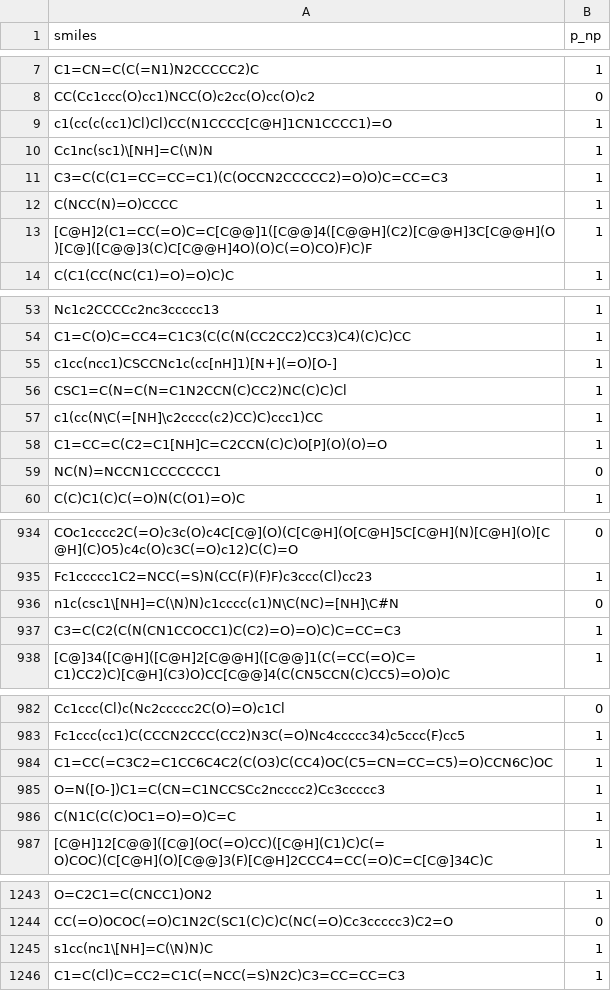
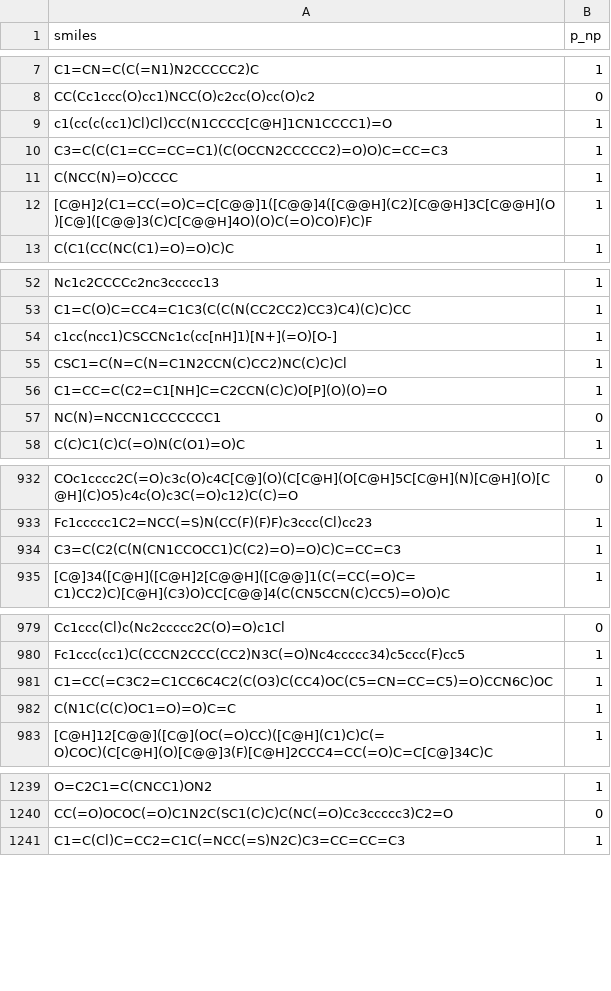
Before and after one commit to syan1992/BSCL, a CSV file: datasets/bbbp_3/raw/train_bbbp_3.csv, drawn as a sheet; only a part is shown, gaps mark what is left out; the diff covers the shown part only.

```diff
--- a/datasets/bbbp_3/raw/train_bbbp_3.csv
+++ b/datasets/bbbp_3/raw/train_bbbp_3.csv
@@ -9,3 +9,2 @@ CC(Cc1ccc(O)cc1)NCC(O)c2cc(O)cc(O)c2,0
 c1(cc(c(cc1)Cl)Cl)CC(N1CCCC[C@H]1CN1CCCC1)=O,1
-Cc1nc(sc1)\[NH]=C(\N)N,1
 C3=C(C(C1=CC=CC=C1)(C(OCCN2CCCCC2)=O)O)C=CC=C3,1
@@ -56,3 +55,2 @@ c1cc(ncc1)CSCCNc1c(cc[nH]1)[N+](=O)[O-],1
 CSC1=C(N=C(N=C1N2CCN(C)CC2)NC(C)C)Cl,1
-c1(cc(N\C(=[NH]\c2cccc(c2)CC)C)ccc1)CC,1
 C1=CC=C(C2=C1[NH]C=C2CCN(C)C)O[P](O)(O)=O,1
@@ -935,3 +933,2 @@ COc1cccc2C(=O)c3c(O)c4C[C@](O)(C[C@H](O[C@H]5C[C@H](N)[C@H](O)[C@H](C)O5)c4c(O)c
 Fc1ccccc1C2=NCC(=S)N(CC(F)(F)F)c3ccc(Cl)cc23,1
-n1c(csc1\[NH]=C(\N)N)c1cccc(c1)N\C(NC)=[NH]\C#N,0
 C3=C(C2(C(N(CN1CCOCC1)C(C2)=O)=O)C)C=CC=C3,1
@@ -984,3 +981,2 @@ Fc1ccc(cc1)C(CCCN2CCC(CC2)N3C(=O)Nc4ccccc34)c5ccc(F)cc5,1
 C1=CC(=C3C2=C1CC6C4C2(C(O3)C(CC4)OC(C5=CN=CC=C5)=O)CCN6C)OC,1
-O=N([O-])C1=C(CN=C1NCCSCc2ncccc2)Cc3ccccc3,1
 C(N1C(C(C)OC1=O)=O)C=C,1
@@ -1244,3 +1240,2 @@ O=C2C1=C(CNCC1)ON2,1
 CC(=O)OCOC(=O)C1N2C(SC1(C)C)C(NC(=O)Cc3ccccc3)C2=O,0
-s1cc(nc1\[NH]=C(\N)N)C,1
 C1=C(Cl)C=CC2=C1C(=NCC(=S)N2C)C3=CC=CC=C3,1
```
Also changed, not shown: 4 removed rows elsewhere in this file, datasets/bbbp_1/raw/test_bbbp_1.csv, datasets/bbbp_1/raw/train_bbbp_1.csv, 5 other files.
